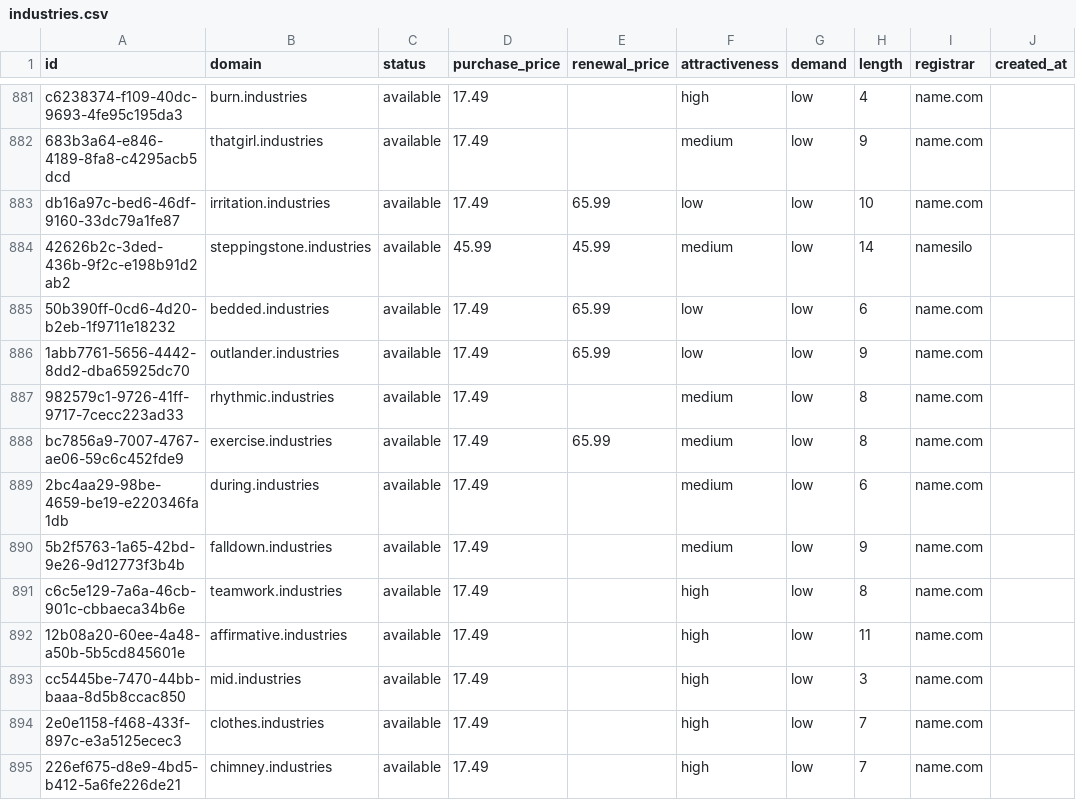
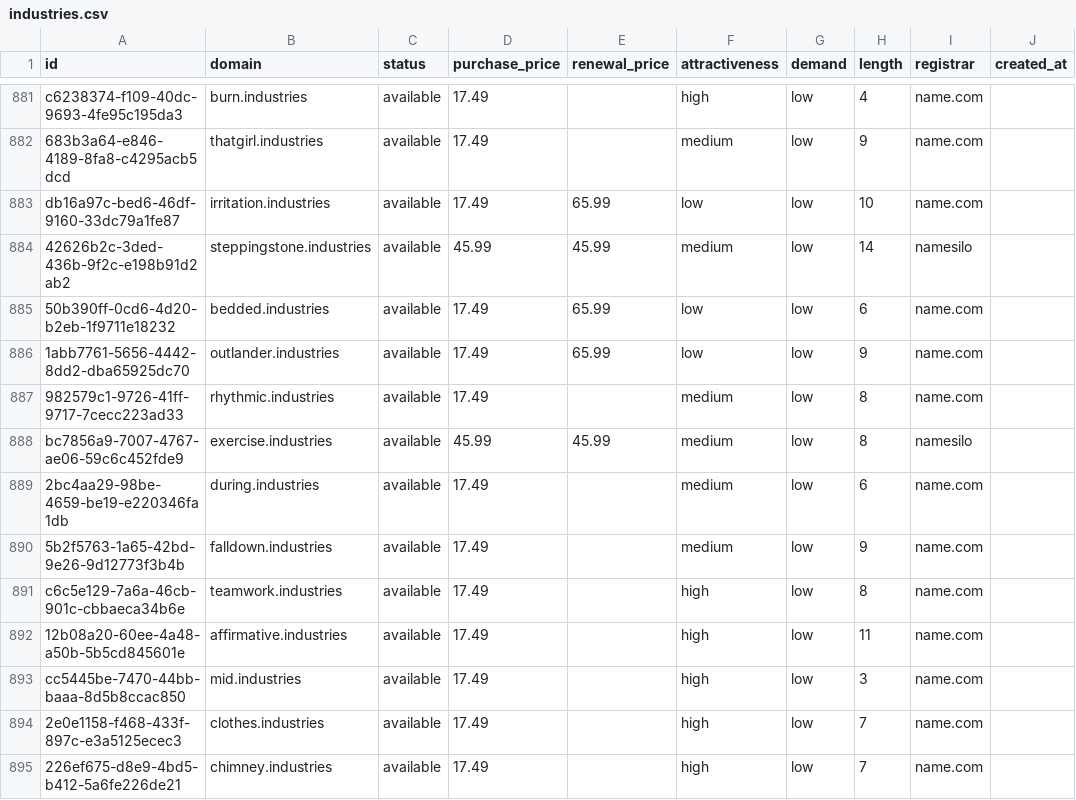
Before and after one commit to UniqueDomains/industries-oneword-domains, a CSV file: industries.csv, drawn as a sheet; only a part is shown, gaps mark what is left out; the diff names each change by its address in the sheet, - before the commit and + after, or states it on an @@ line.

Commit message:
Domains update

```diff
--- a/industries.csv
+++ b/industries.csv
-D888 (purchase_price): 17.49
+D888 (purchase_price): 45.99
-E888 (renewal_price): 65.99
+E888 (renewal_price): 45.99
-I888 (registrar): name.com
+I888 (registrar): namesilo
```
Also changed, not shown: 4 other files.
